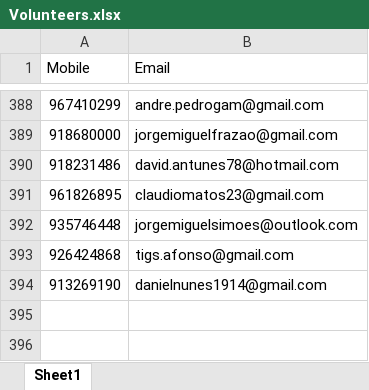
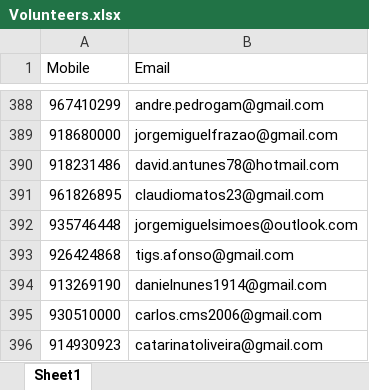
Before and after one commit to goncaloneto/jw2019, an Excel workbook: Designacoes/Volunteers.xlsx, sheet Sheet1, drawn as a sheet; only a part is shown, gaps mark what is left out; values as stored, in another font and other column widths than the file's, no borders; the diff names each change by its address in the sheet, - before the commit and + after, or states it on an @@ line.

```diff
--- a/Designacoes/Volunteers.xlsx (sheet Sheet1)
+++ b/Designacoes/Volunteers.xlsx (sheet Sheet1)
+row 395: 930510000 | carlos.cms2006@gmail.com
+row 396: 914930923 | catarinatoliveira@gmail.com
```
Also changed, not shown: Designacoes/BUSID.xlsx, 8 other files.
